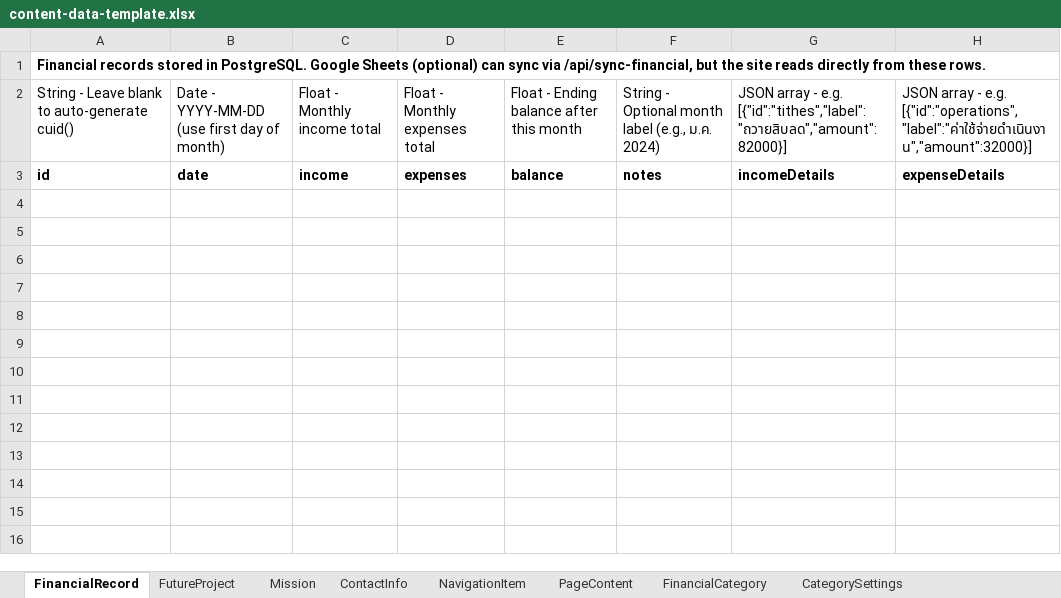
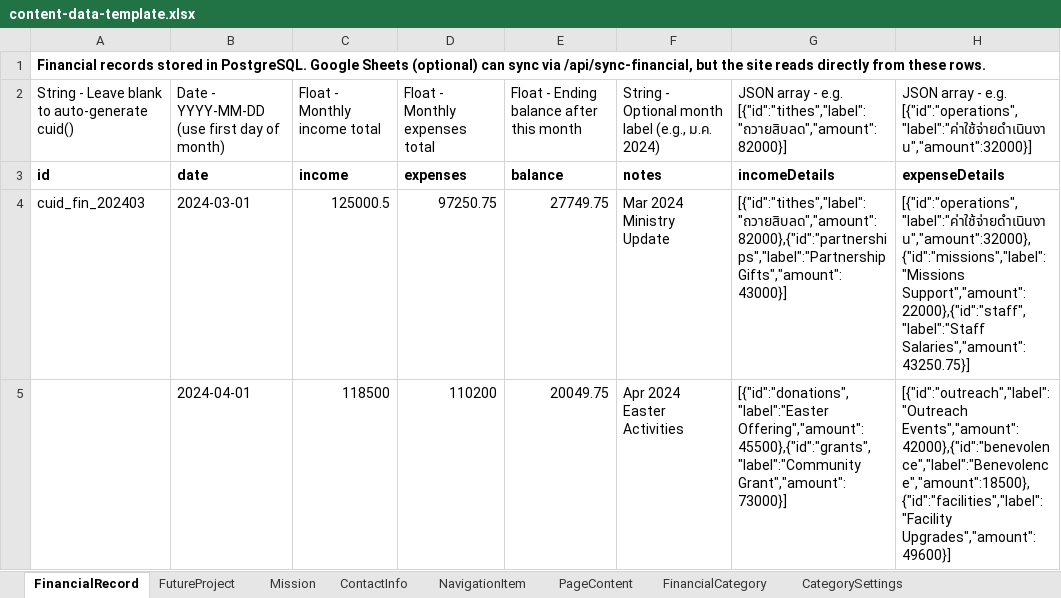
Before and after one commit to millenniumist/church-financial-report, an Excel workbook: content-data-template.xlsx, sheet FinancialRecord, drawn as a sheet; values as stored, in another font and other column widths than the file's, no borders; the diff names each change by its address in the sheet, - before the commit and + after, or states it on an @@ line.

```diff
--- a/content-data-template.xlsx (sheet FinancialRecord)
+++ b/content-data-template.xlsx (sheet FinancialRecord)
+row 4: cuid_fin_202403 | 2024-03-01 | 125000.5 | 97250.75 | 27749.75 | Mar 2024 Ministry Update | [{"id":"tithes","label":"ถวายสิบลด","amount":82000},{"id":"partnerships","label":"Partnership Gifts","amount":43000}] | [{"id":"operations","label":"ค่าใช้จ่ายดำเนินงาน","amount":32000},{"id":"missions","label":"Missions Support","amount":22000},{"id":"staff","label":"Staff Salaries","amount":43250.75}]
+row 5:  | 2024-04-01 | 118500 | 110200 | 20049.75 | Apr 2024 Easter Activities | [{"id":"donations","label":"Easter Offering","amount":45500},{"id":"grants","label":"Community Grant","amount":73000}] | [{"id":"outreach","label":"Outreach Events","amount":42000},{"id":"benevolence","label":"Benevolence","amount":18500},{"id":"facilities","label":"Facility Upgrades","amount":49600}]
```
Also changed, not shown: sheet Mission, sheet PageContent, sheet FinancialCategory, sheet NavigationItem, sheet ContactInfo, sheet FutureProject, 1 more sheet, 8 other files.
